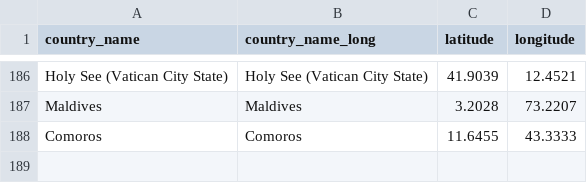
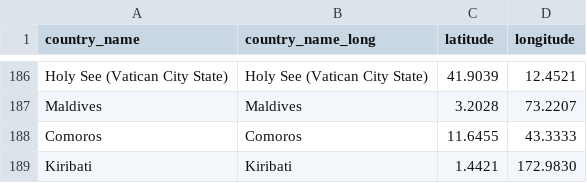
Before and after one commit to ziyingheng0701/FIT3179-A2, a CSV file: country_lat_long.csv, drawn as a sheet; only a part is shown, gaps mark what is left out.

Commit message:
Update country_lat_long.csv

```diff
--- a/country_lat_long.csv
+++ b/country_lat_long.csv
@@ -188 +188,2 @@ Maldives, Maldives, 3.2028, 73.2207
 Comoros, Comoros, 11.6455, 43.3333
+Kiribati, Kiribati, 1.4421, 172.9830
```
